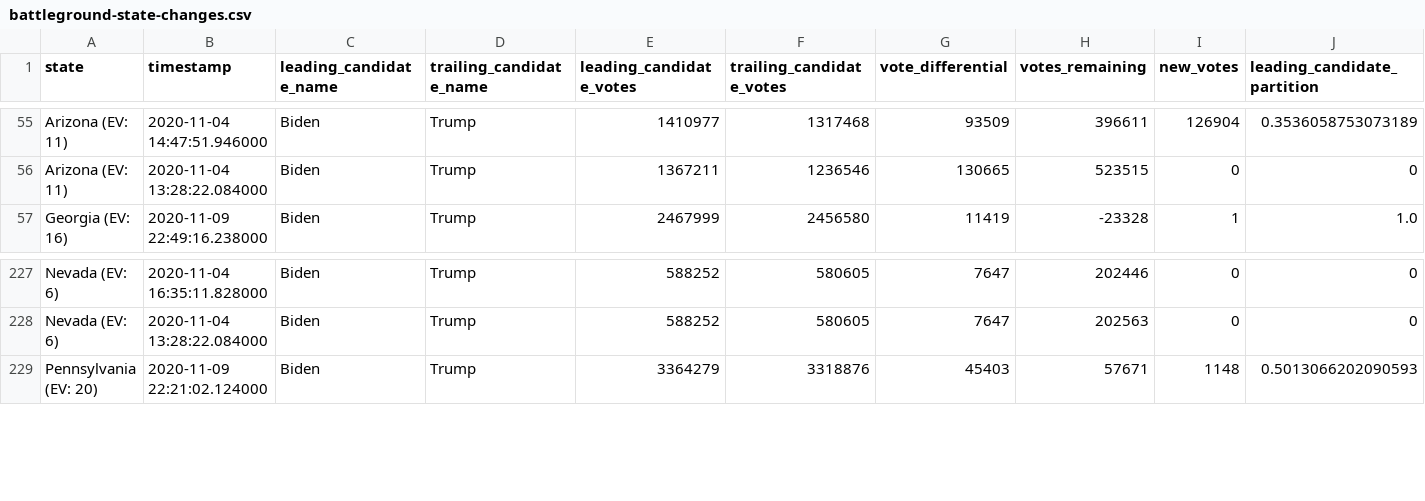
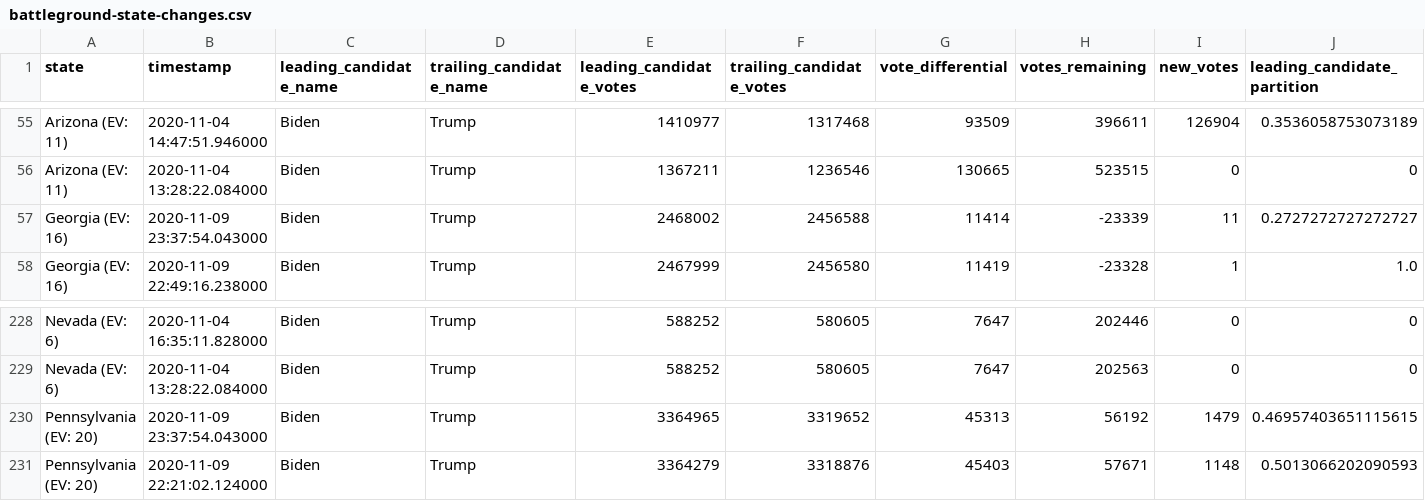
Before and after one commit to hugovk/nyt-2020-election-scraper, a CSV file: battleground-state-changes.csv, drawn as a sheet; only a part is shown, gaps mark what is left out; rows hold the shown columns only; the diff names each change by its address in the sheet, - before the commit and + after, or states it on an @@ line.

```diff
--- a/battleground-state-changes.csv
+++ b/battleground-state-changes.csv
+row 57: Georgia (EV: 16) | 2020-11-09 23:37:54.043000 | Biden | Trump | 2468002 | 2456588 | 11414 | -23339 | 11 | 0.2727272727272727
+row 230: Pennsylvania (EV: 20) | 2020-11-09 23:37:54.043000 | Biden | Trump | 3364965 | 3319652 | 45313 | 56192 | 1479 | 0.46957403651115615
```
Also changed, not shown: 4 other files.
